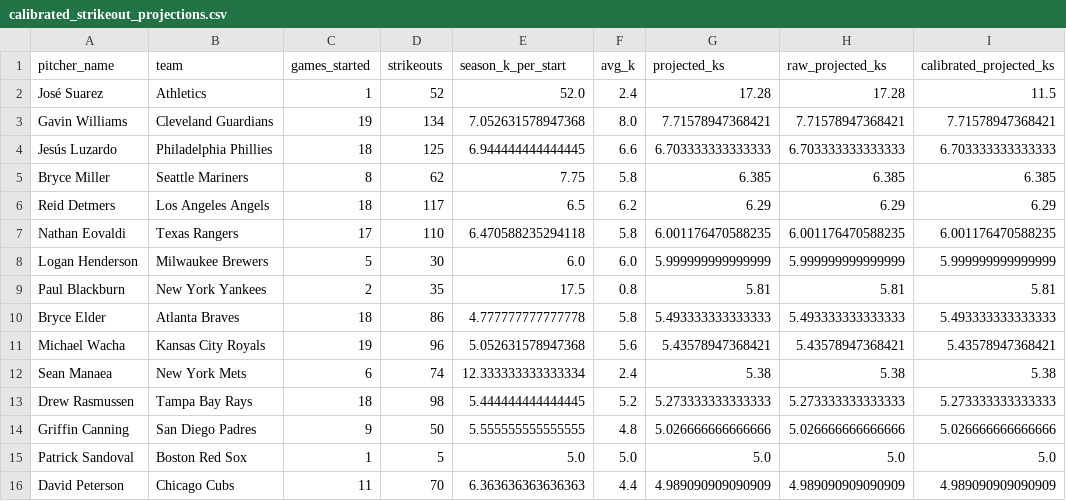
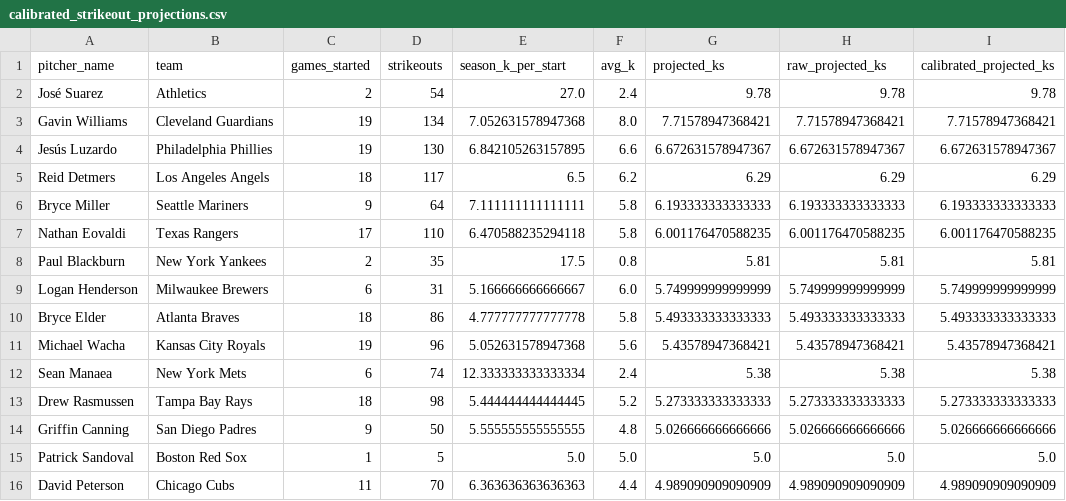
Before and after one commit to judebollera75-ops/mlb-ai-model, a CSV file: outputs/calibrated_strikeout_projections.csv, drawn as a sheet; only a part is shown; the diff covers the shown part only.

```diff
--- a/outputs/calibrated_strikeout_projections.csv
+++ b/outputs/calibrated_strikeout_projections.csv
@@ -1,10 +1,10 @@
 pitcher_name,team,games_started,strikeouts,season_k_per_start,avg_k,projected_ks,raw_projected_ks,calibrated_projected_ks
-José Suarez,Athletics,1,52,52.0,2.4,17.28,17.28,11.5
+José Suarez,Athletics,2,54,27.0,2.4,9.78,9.78,9.78
 Gavin Williams,Cleveland Guardians,19,134,7.052631578947368,8.0,7.71578947368421,7.71578947368421,7.71578947368421
-Jesús Luzardo,Philadelphia Phillies,18,125,6.944444444444445,6.6,6.703333333333333,6.703333333333333,6.703333333333333
-Bryce Miller,Seattle Mariners,8,62,7.75,5.8,6.385,6.385,6.385
+Jesús Luzardo,Philadelphia Phillies,19,130,6.842105263157895,6.6,6.672631578947367,6.672631578947367,6.672631578947367
 Reid Detmers,Los Angeles Angels,18,117,6.5,6.2,6.29,6.29,6.29
+Bryce Miller,Seattle Mariners,9,64,7.111111111111111,5.8,6.193333333333333,6.193333333333333,6.193333333333333
 Nathan Eovaldi,Texas Rangers,17,110,6.470588235294118,5.8,6.001176470588235,6.001176470588235,6.001176470588235
-Logan Henderson,Milwaukee Brewers,5,30,6.0,6.0,5.999999999999999,5.999999999999999,5.999999999999999
 Paul Blackburn,New York Yankees,2,35,17.5,0.8,5.81,5.81,5.81
+Logan Henderson,Milwaukee Brewers,6,31,5.166666666666667,6.0,5.749999999999999,5.749999999999999,5.749999999999999
 Bryce Elder,Atlanta Braves,18,86,4.777777777777778,5.8,5.493333333333333,5.493333333333333,5.493333333333333
```
Also changed, not shown: 1 added row, 1 removed row and 17 edited cells elsewhere in this file, data/final/master_dataset.csv, data/schedules/2026-07-09.csv, 6 other files.
